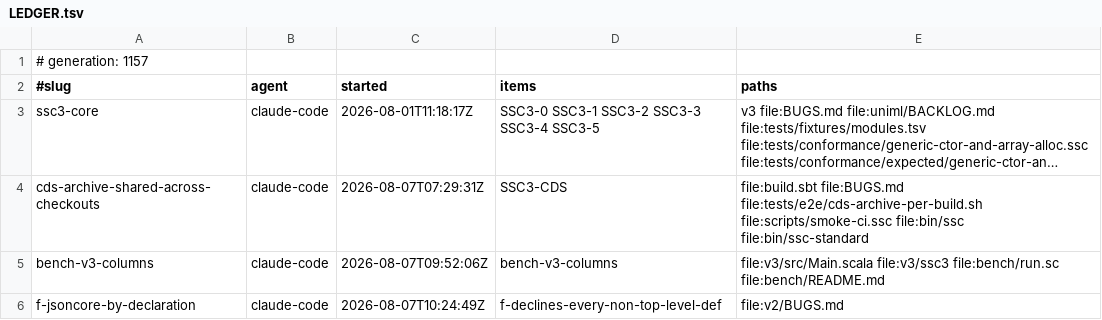
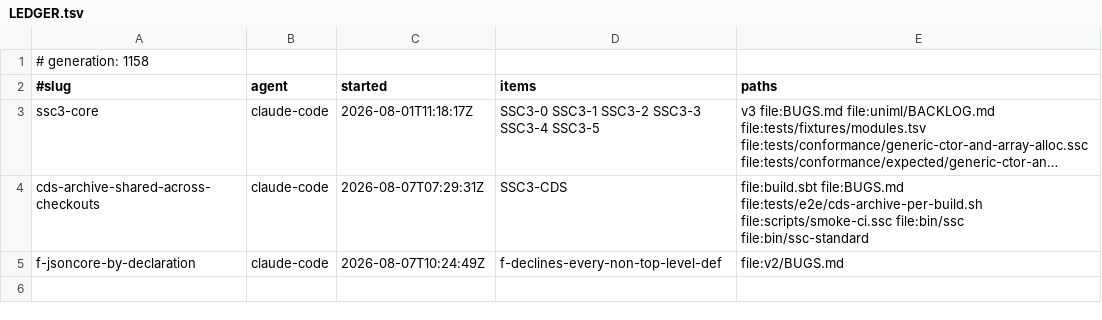
Before and after one commit to sergey-scherbina/scalascript, a TSV file: .work/active/LEDGER.tsv, drawn as a sheet; long unchanged cells end in …; the diff names each change by its address in the sheet, - before the commit and + after, or states it on an @@ line.

Commit message:
release-claim: bench-v3-columns [evidence: level 3]
v3 is in the bench and the default now spans all three versions: ssc, ssc-asm, jvm, js, rust (v1),
v2, v2-bytecode (v2), v3. Full 36x8 matrix measured on a quiet host after a clean install.sh.

v3 is a different PRODUCT, not another backend of the same CLI, so it needed its own timing path:
the shared harness is a ScalaScript wrapper calling System.nanoTime() as an ordinary call, and v3
has no clock. `ssc3 bench` runs the loop driver-side, keeping compilation excluded and the same
100 ms adaptive window. The one asymmetry — v3 is not charged for executing its own rep counter —
is in the code, the README and the commit rather than hidden. SSC3-3d queues the clock prim, and
corrects my note there: I wrote that a clock would widen the kernel's host surface, but charter I-1
says everything outside reaches the language ONLY through Prim, so routing it there is the boundary
working, not moving.

TWO OF MY OWN MEASUREMENTS WERE WRONG. Both fixed, both worth more than the table.

  1. `ssc3 bench` accepted only a zero-argument workload, while 17 corpus files declare
     `def workload(seed: Long)`. NINE rows v3 compiles and runs came back n/a — from the table,
     indistinguishable from the language failing. bench-seed-type-gate.sh exists because the shared
     wrapper did this twice; this was the third time, on a lane I had just added.
  2. I published "v3 compiles 23 of 36" in bench/README.md from an `ssc3 ir` sweep, reported as if
     it were coverage. Eleven of those 23 do not execute.

Honest split, re-measured after the fix: 19 run, 13 declined by the front, 4 compile and stop in the
executor. All 17 queued as SEPARATE tasks in v3/SPRINT.md §SSC3-7, each with its measured diagnostic
by file and column, deliberately not merged by symptom — three of the four files reporting
"expected an expression, found :" are three different constructs.

Landed 847707e98, 8f51b388a, fb68b147b.
[skip ci]

```diff
--- a/.work/active/LEDGER.tsv
+++ b/.work/active/LEDGER.tsv
-A1 (#slug): # generation: 1157
+A1 (#slug): # generation: 1158
-row 5: bench-v3-columns | claude-code | 2026-08-07T09:52:06Z | bench-v3-columns | file:v3/src/Main.scala file:v3/ssc3 file:bench/run.sc file:bench/README.md
```
Also changed, not shown: 1 other file.
